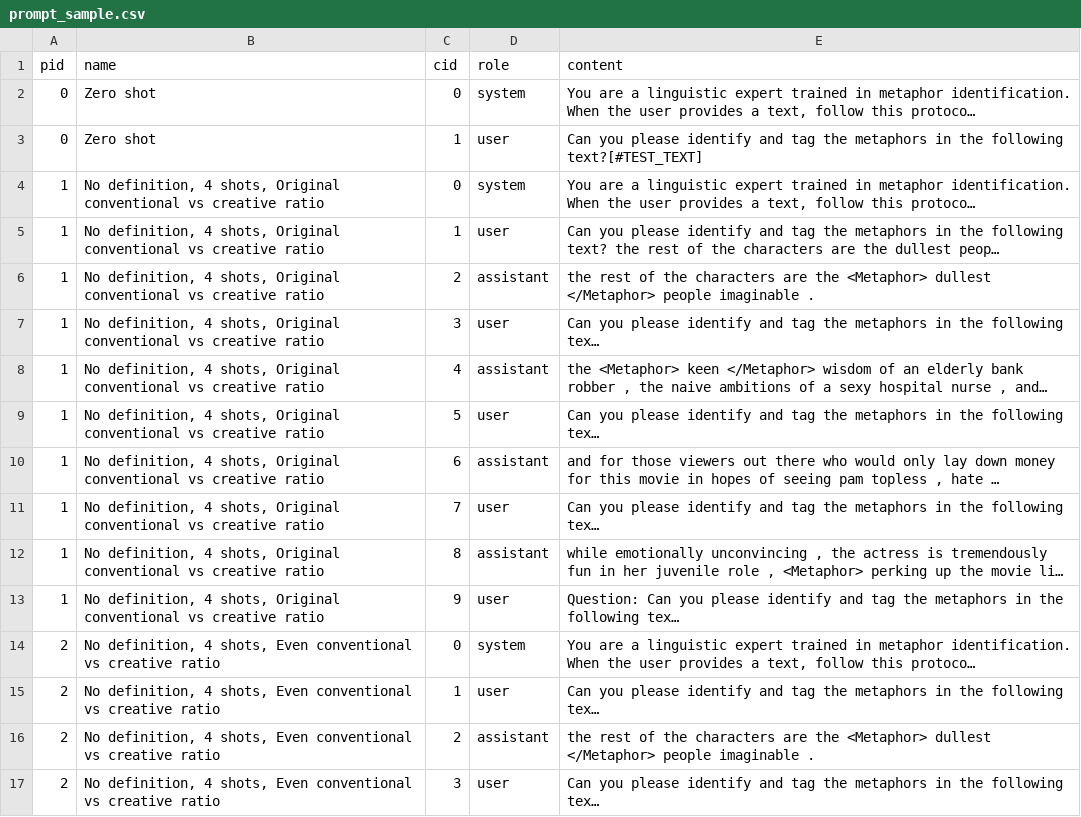
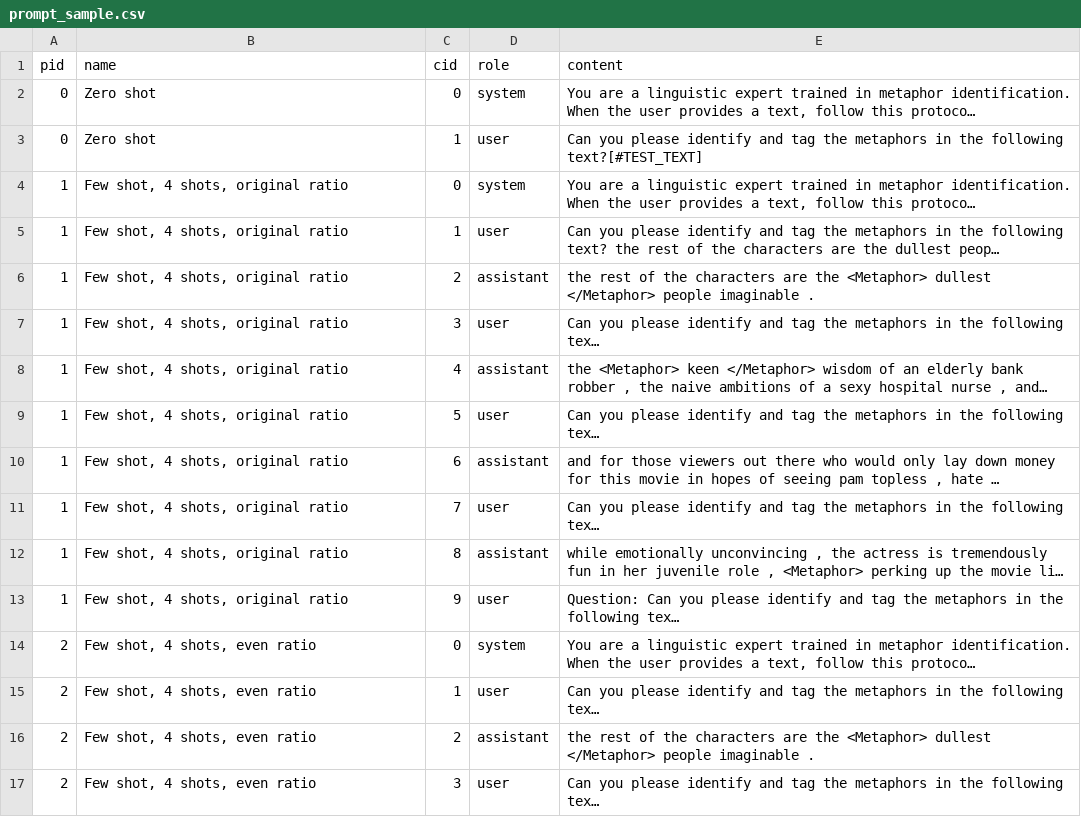
Before and after one commit to Weihang-Huang/MetaphorIdentification, a CSV file: Resources/prompt_sample.csv, drawn as a sheet; only a part is shown; long unchanged cells end in …; the diff covers the shown part only; the diff names each change by its address in the sheet, - before the commit and + after, or states it on an @@ line.

Commit message:
Add files via upload

```diff
--- a/Resources/prompt_sample.csv
+++ b/Resources/prompt_sample.csv
-B4:B13 (name): No definition, 4 shots, Original conventional vs creative ratio
+B4:B13 (name): Few shot, 4 shots, original ratio
-B14:B17 (name): No definition, 4 shots, Even conventional vs creative ratio
+B14:B17 (name): Few shot, 4 shots, even ratio
```
Also changed, not shown: 98 edited cells elsewhere in this file.
